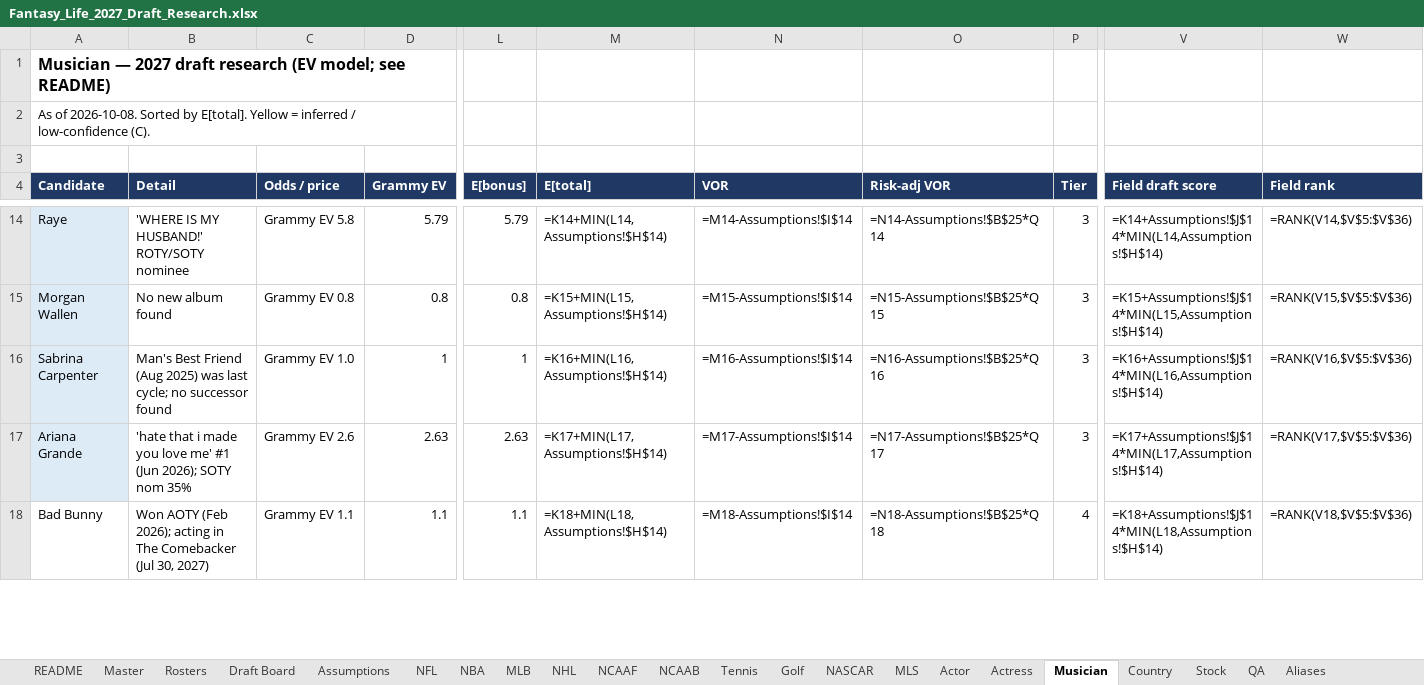
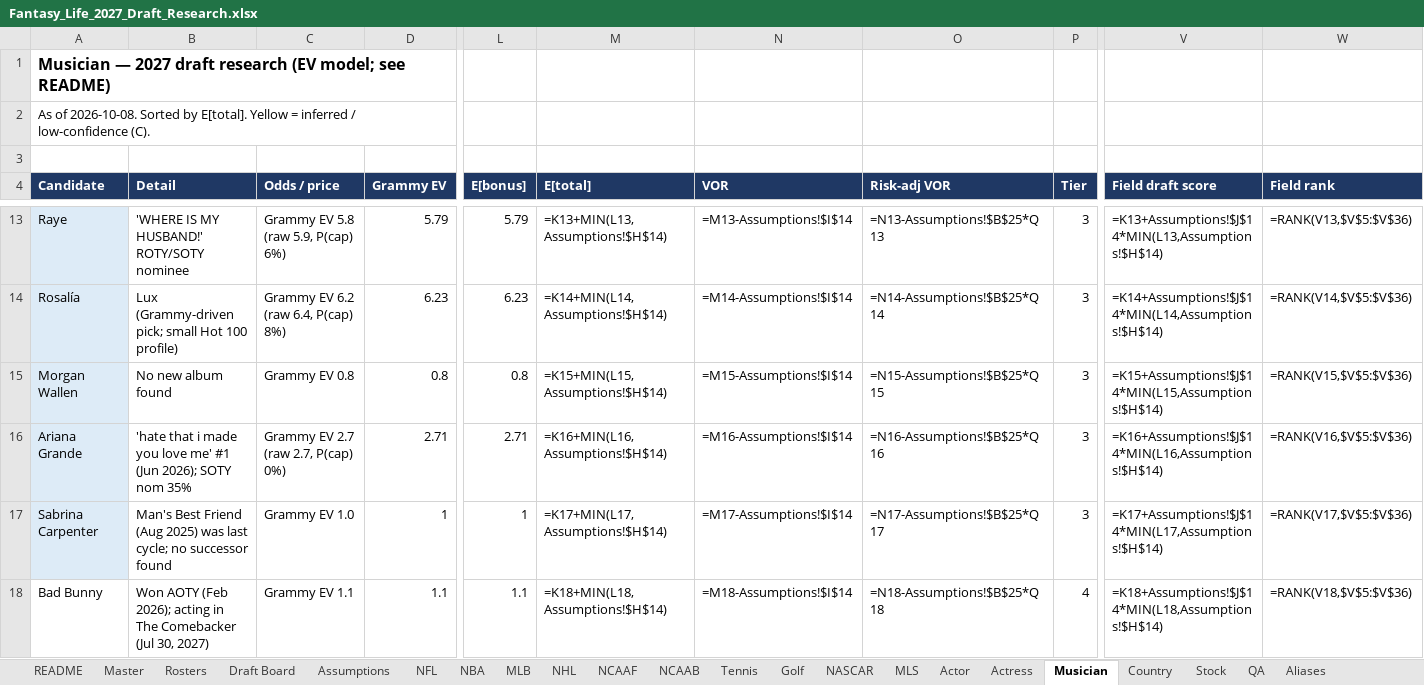
Before and after one commit to akorch16/fantasy_life, an Excel workbook: draft_guide/Fantasy_Life_2027_Draft_Research.xlsx, sheet Musician, drawn as a sheet; only a part is shown, gaps mark what is left out; values as stored, in another font and other column widths than the file's, no borders; formulas without a stored value are shown as written; removed rows and columns are numbered as before the commit, all else as after; rows hold the shown columns only; the diff covers the shown part only; the diff names each change by its address in the sheet, - before the commit and + after, or states it on an @@ line.

```diff
--- a/draft_guide/Fantasy_Life_2027_Draft_Research.xlsx (sheet Musician)
+++ b/draft_guide/Fantasy_Life_2027_Draft_Research.xlsx (sheet Musician)
-C13 (Odds / price): Grammy EV 5.8
+C13 (Odds / price): Grammy EV 5.8 (raw 5.9, P(cap) 6%)
-M13 (E[total]): =K14+MIN(L14,Assumptions!$H$14)
+M13 (E[total]): =K13+MIN(L13,Assumptions!$H$14)
-N13 (VOR): =M14-Assumptions!$I$14
+N13 (VOR): =M13-Assumptions!$I$14
-O13 (Risk-adj VOR): =N14-Assumptions!$B$25*Q14
+O13 (Risk-adj VOR): =N13-Assumptions!$B$25*Q13
-V13 (Field draft score): =K14+Assumptions!$J$14*MIN(L14,Assumptions!$H$14)
+V13 (Field draft score): =K13+Assumptions!$J$14*MIN(L13,Assumptions!$H$14)
-W13 (Field rank): =RANK(V14,$V$5:$V$36)
+W13 (Field rank): =RANK(V13,$V$5:$V$36)
+row 14: Rosalía | Lux (Grammy-driven pick; small Hot 100 profile) | Grammy EV 6.2 (raw 6.4, P(cap) 8%) | 6.23 | 6.23 | =K14+MIN(L14,Assumptions!$H$14) | =M14-Assumptions!$I$14 | =N14-Assumptions!$B$25*Q14 | 3 | =K14+Assumptions!$J$14*MIN(L14,Assumptions!$H$14) | =RANK(V14,$V$5:$V$36)
+row 16: Ariana Grande | 'hate that i made you love me' #1 (Jun 2026); SOTY nom 35% | Grammy EV 2.7 (raw 2.7, P(cap) 0%) | 2.71 | 2.71 | =K16+MIN(L16,Assumptions!$H$14) | =M16-Assumptions!$I$14 | =N16-Assumptions!$B$25*Q16 | 3 | =K16+Assumptions!$J$14*MIN(L16,Assumptions!$H$14) | =RANK(V16,$V$5:$V$36)
-M17 (E[total]): =K16+MIN(L16,Assumptions!$H$14)
+M17 (E[total]): =K17+MIN(L17,Assumptions!$H$14)
-N17 (VOR): =M16-Assumptions!$I$14
+N17 (VOR): =M17-Assumptions!$I$14
-O17 (Risk-adj VOR): =N16-Assumptions!$B$25*Q16
+O17 (Risk-adj VOR): =N17-Assumptions!$B$25*Q17
-V17 (Field draft score): =K16+Assumptions!$J$14*MIN(L16,Assumptions!$H$14)
+V17 (Field draft score): =K17+Assumptions!$J$14*MIN(L17,Assumptions!$H$14)
-W17 (Field rank): =RANK(V16,$V$5:$V$36)
+W17 (Field rank): =RANK(V17,$V$5:$V$36)
-row 17: Ariana Grande | 'hate that i made you love me' #1 (Jun 2026); SOTY nom 35% | Grammy EV 2.6 | 2.63 | 2.63 | =K17+MIN(L17,Assumptions!$H$14) | =M17-Assumptions!$I$14 | =N17-Assumptions!$B$25*Q17 | 3 | =K17+Assumptions!$J$14*MIN(L17,Assumptions!$H$14) | =RANK(V17,$V$5:$V$36)
```
Also changed, not shown: 1 added row, 2 removed rows, 32 edited cells and cell formats elsewhere in this sheet, sheet Draft Board, sheet Master, sheet Rosters, sheet QA, 5 other files.
